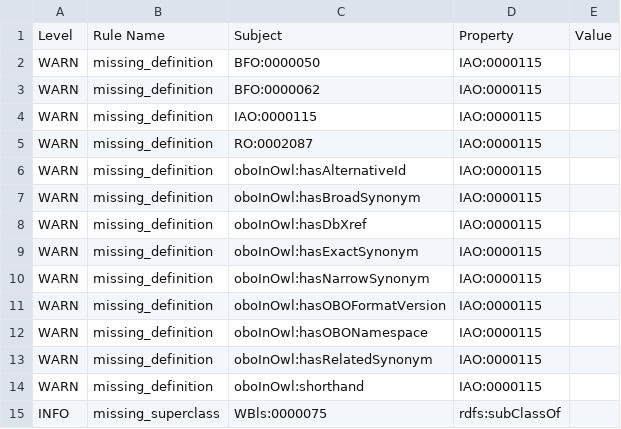
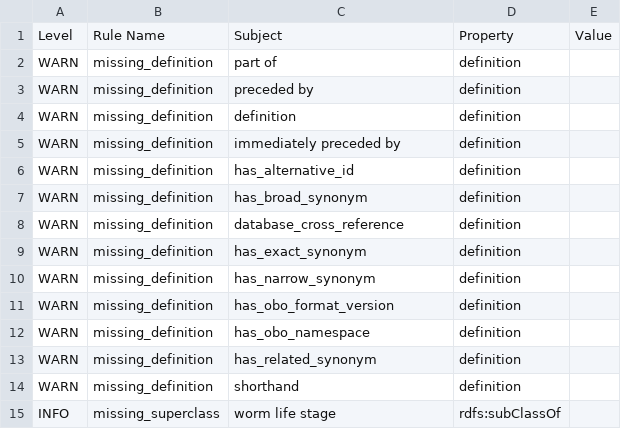
Before and after one commit to obophenotype/c-elegans-development-ontology, a TSV file: reports/wbls-edit.owl-obo-report.tsv, drawn as a sheet.

```diff
--- a/reports/wbls-edit.owl-obo-report.tsv
+++ b/reports/wbls-edit.owl-obo-report.tsv
@@ -1,15 +1,15 @@
 Level	Rule Name	Subject	Property	Value
-WARN	missing_definition	BFO:0000050	IAO:0000115	
-WARN	missing_definition	BFO:0000062	IAO:0000115	
-WARN	missing_definition	IAO:0000115	IAO:0000115	
-WARN	missing_definition	RO:0002087	IAO:0000115	
-WARN	missing_definition	oboInOwl:hasAlternativeId	IAO:0000115	
-WARN	missing_definition	oboInOwl:hasBroadSynonym	IAO:0000115	
-WARN	missing_definition	oboInOwl:hasDbXref	IAO:0000115	
-WARN	missing_definition	oboInOwl:hasExactSynonym	IAO:0000115	
-WARN	missing_definition	oboInOwl:hasNarrowSynonym	IAO:0000115	
-WARN	missing_definition	oboInOwl:hasOBOFormatVersion	IAO:0000115	
-WARN	missing_definition	oboInOwl:hasOBONamespace	IAO:0000115	
-WARN	missing_definition	oboInOwl:hasRelatedSynonym	IAO:0000115	
-WARN	missing_definition	oboInOwl:shorthand	IAO:0000115	
-INFO	missing_superclass	WBls:0000075	rdfs:subClassOf	
+WARN	missing_definition	part of	definition	
+WARN	missing_definition	preceded by	definition	
+WARN	missing_definition	definition	definition	
+WARN	missing_definition	immediately preceded by	definition	
+WARN	missing_definition	has_alternative_id	definition	
+WARN	missing_definition	has_broad_synonym	definition	
+WARN	missing_definition	database_cross_reference	definition	
+WARN	missing_definition	has_exact_synonym	definition	
+WARN	missing_definition	has_narrow_synonym	definition	
+WARN	missing_definition	has_obo_format_version	definition	
+WARN	missing_definition	has_obo_namespace	definition	
+WARN	missing_definition	has_related_synonym	definition	
+WARN	missing_definition	shorthand	definition	
+INFO	missing_superclass	worm life stage	rdfs:subClassOf	
```
Also changed, not shown: src/ontology/reports/wbls-edit.owl-obo-report.tsv, 15 other files.
